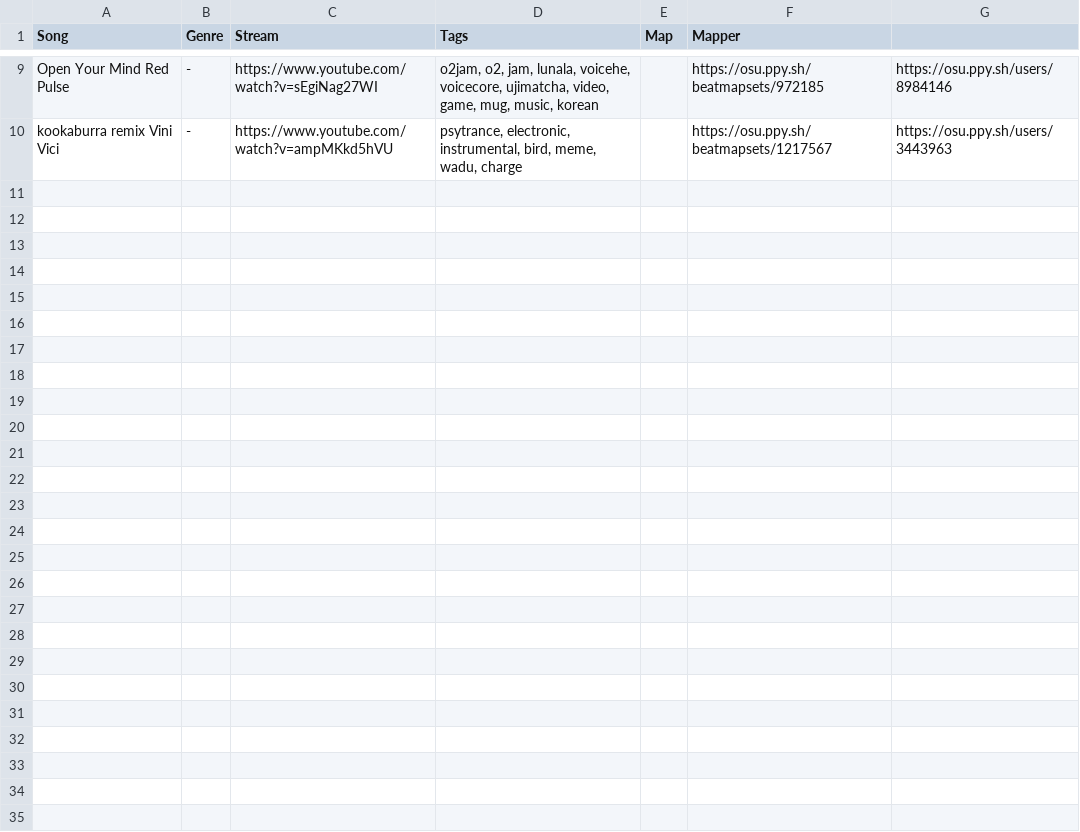
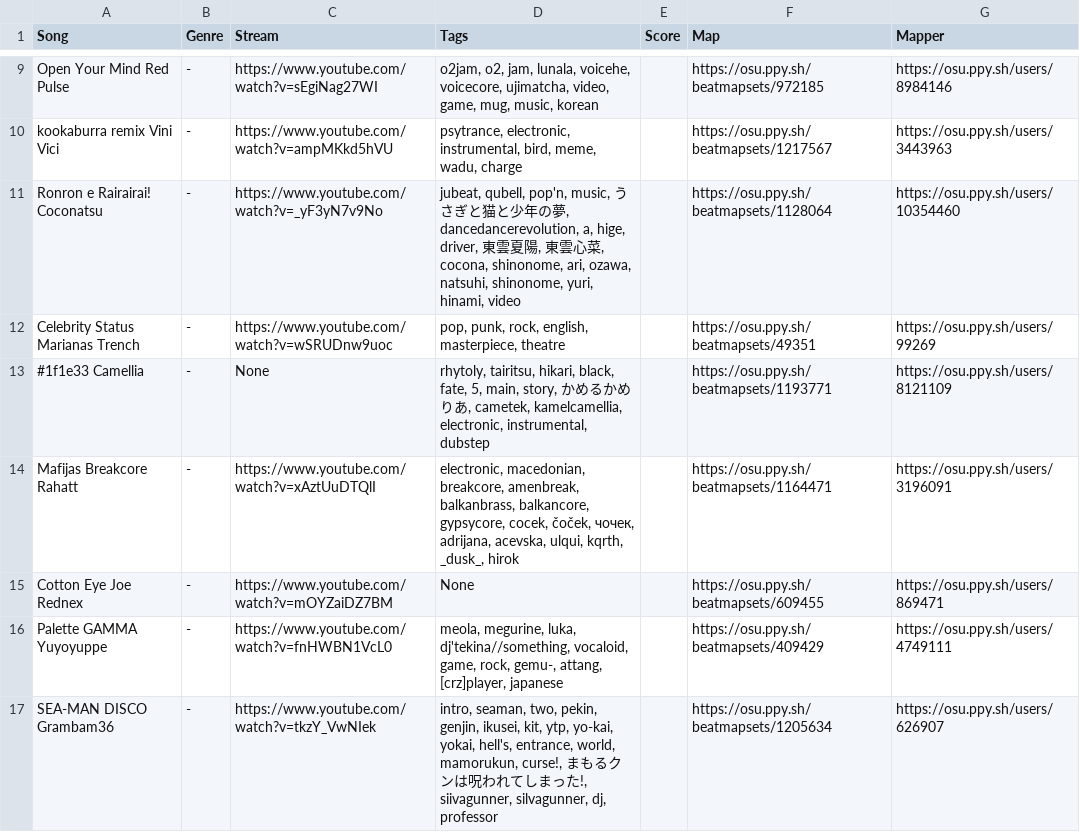
Before and after one commit to AlbertoV5/ScrapMaps, a TSV file: data/osuRanked.tsv, drawn as a sheet; only a part is shown, gaps mark what is left out; the diff names each change by its address in the sheet, - before the commit and + after, or states it on an @@ line.

Commit message:
Update osuRanked.tsv

```diff
--- a/data/osuRanked.tsv
+++ b/data/osuRanked.tsv
-E1: Map
+E1: Score
-F1: Mapper
+F1: Map
-G1: (empty)
+G1: Mapper
+row 11: Ronron e Rairairai! Coconatsu | - | https://www.youtube.com/watch?v=_yF3yN7v9No | jubeat, qubell, pop'n, music, うさぎと猫と少年の夢, dancedancerevolution, a, hige, driver, 東雲夏陽, 東雲心菜, cocona, shinonome, ari, ozawa, natsuhi, shinonome, yuri, hinami, video |  | https://osu.ppy.sh/beatmapsets/1128064 | https://osu.ppy.sh/users/10354460
+row 12: Celebrity Status Marianas Trench | - | https://www.youtube.com/watch?v=wSRUDnw9uoc | pop, punk, rock, english, masterpiece, theatre |  | https://osu.ppy.sh/beatmapsets/49351 | https://osu.ppy.sh/users/99269
+row 13: #1f1e33 Camellia | - | None | rhytoly, tairitsu, hikari, black, fate, 5, main, story, かめるかめりあ, cametek, kamelcamellia, electronic, instrumental, dubstep |  | https://osu.ppy.sh/beatmapsets/1193771 | https://osu.ppy.sh/users/8121109
+row 14: Mafijas Breakcore Rahatt | - | https://www.youtube.com/watch?v=xAztUuDTQlI | electronic, macedonian, breakcore, amenbreak, balkanbrass, balkancore, gypsycore, cocek, čoček, чочек, adrijana, acevska, ulqui, kqrth, _dusk_, hirok |  | https://osu.ppy.sh/beatmapsets/1164471 | https://osu.ppy.sh/users/3196091
+row 15: Cotton Eye Joe Rednex | - | https://www.youtube.com/watch?v=mOYZaiDZ7BM | None |  | https://osu.ppy.sh/beatmapsets/609455 | https://osu.ppy.sh/users/869471
+row 16: Palette GAMMA Yuyoyuppe | - | https://www.youtube.com/watch?v=fnHWBN1VcL0 | meola, megurine, luka, dj'tekina//something, vocaloid, game, rock, gemu-, attang, [crz]player, japanese |  | https://osu.ppy.sh/beatmapsets/409429 | https://osu.ppy.sh/users/4749111
+row 17: SEA-MAN DISCO Grambam36 | - | https://www.youtube.com/watch?v=tkzY_VwNIek | intro, seaman, two, pekin, genjin, ikusei, kit, ytp, yo-kai, yokai, hell's, entrance, world, mamorukun, curse!, まもるクンは呪われてしまった!, siivagunner, silvagunner, dj, professor |  | https://osu.ppy.sh/beatmapsets/1205634 | https://osu.ppy.sh/users/626907
```
